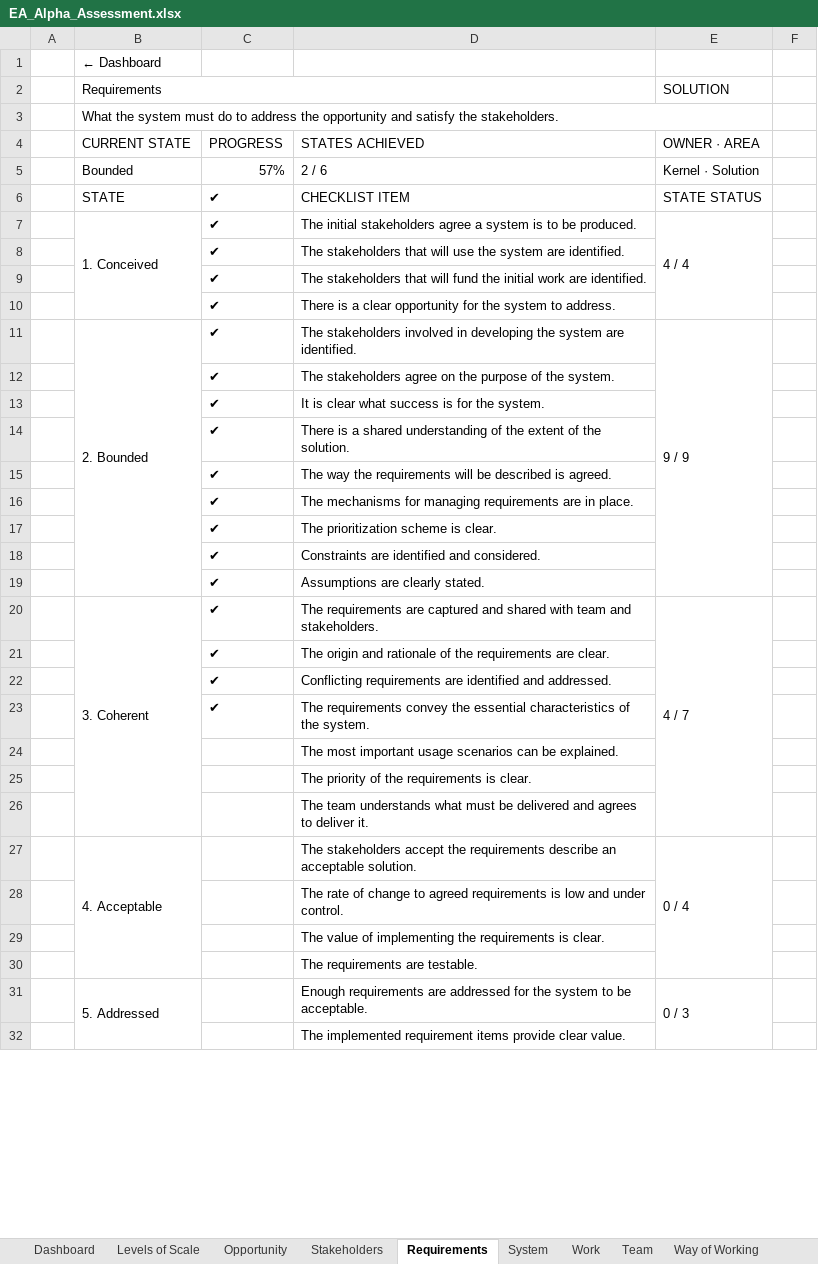
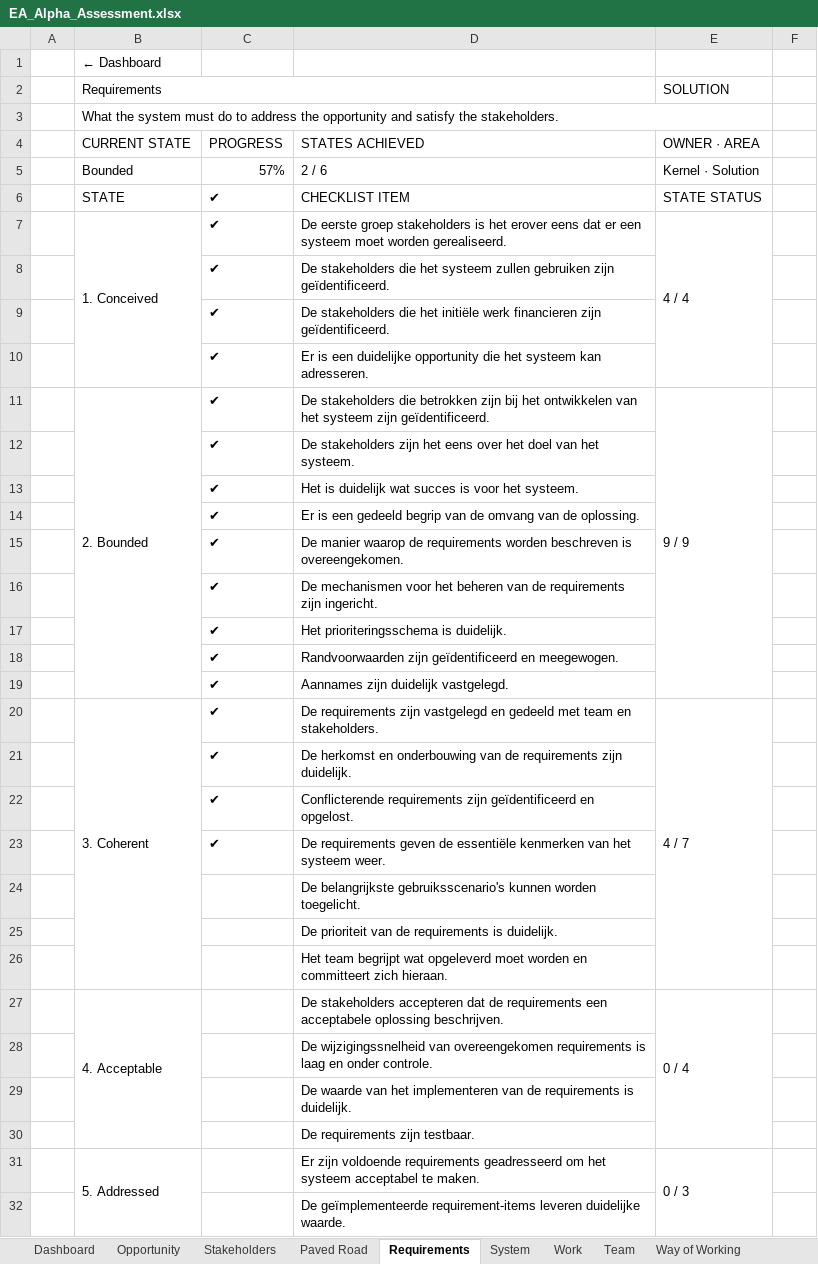
Before and after one commit to hietkamp/hietkamp.github.io, an Excel workbook: essence/EA_Alpha_Assessment.xlsx, sheet Requirements, drawn as a sheet; only a part is shown; values as stored, in another font and other column widths than the file's, no cell formats; conditional formats not drawn; the diff covers the shown part only; the diff names each change by its address in the sheet, - before the commit and + after, or states it on an @@ line.

```diff
--- a/essence/EA_Alpha_Assessment.xlsx (sheet Requirements)
+++ b/essence/EA_Alpha_Assessment.xlsx (sheet Requirements)
-sheet tab: Levels of Scale
-D7: The initial stakeholders agree a system is to be produced.
+D7: De eerste groep stakeholders is het erover eens dat er een systeem moet worden gerealiseerd.
-D8: The stakeholders that will use the system are identified.
+D8: De stakeholders die het systeem zullen gebruiken zijn geïdentificeerd.
-D9: The stakeholders that will fund the initial work are identified.
+D9: De stakeholders die het initiële werk financieren zijn geïdentificeerd.
-D10: There is a clear opportunity for the system to address.
+D10: Er is een duidelijke opportunity die het systeem kan adresseren.
-D11: The stakeholders involved in developing the system are identified.
+D11: De stakeholders die betrokken zijn bij het ontwikkelen van het systeem zijn geïdentificeerd.
-D12: The stakeholders agree on the purpose of the system.
+D12: De stakeholders zijn het eens over het doel van het systeem.
-D13: It is clear what success is for the system.
+D13: Het is duidelijk wat succes is voor het systeem.
-D14: There is a shared understanding of the extent of the solution.
+D14: Er is een gedeeld begrip van de omvang van de oplossing.
-D15: The way the requirements will be described is agreed.
+D15: De manier waarop de requirements worden beschreven is overeengekomen.
-D16: The mechanisms for managing requirements are in place.
+D16: De mechanismen voor het beheren van de requirements zijn ingericht.
-D17: The prioritization scheme is clear.
+D17: Het prioriteringsschema is duidelijk.
-D18: Constraints are identified and considered.
+D18: Randvoorwaarden zijn geïdentificeerd en meegewogen.
-D19: Assumptions are clearly stated.
+D19: Aannames zijn duidelijk vastgelegd.
-D20: The requirements are captured and shared with team and stakeholders.
+D20: De requirements zijn vastgelegd en gedeeld met team en stakeholders.
-D21: The origin and rationale of the requirements are clear.
+D21: De herkomst en onderbouwing van de requirements zijn duidelijk.
-D22: Conflicting requirements are identified and addressed.
+D22: Conflicterende requirements zijn geïdentificeerd en opgelost.
-D23: The requirements convey the essential characteristics of the system.
+D23: De requirements geven de essentiële kenmerken van het systeem weer.
-D24: The most important usage scenarios can be explained.
+D24: De belangrijkste gebruiksscenario's kunnen worden toegelicht.
-D25: The priority of the requirements is clear.
+D25: De prioriteit van de requirements is duidelijk.
-D26: The team understands what must be delivered and agrees to deliver it.
+D26: Het team begrijpt wat opgeleverd moet worden en committeert zich hieraan.
-D27: The stakeholders accept the requirements describe an acceptable solution.
+D27: De stakeholders accepteren dat de requirements een acceptabele oplossing beschrijven.
-D28: The rate of change to agreed requirements is low and under control.
+D28: De wijzigingssnelheid van overeengekomen requirements is laag en onder controle.
-D29: The value of implementing the requirements is clear.
+D29: De waarde van het implementeren van de requirements is duidelijk.
-D30: The requirements are testable.
+D30: De requirements zijn testbaar.
-D31: Enough requirements are addressed for the system to be acceptable.
+D31: Er zijn voldoende requirements geadresseerd om het systeem acceptabel te maken.
-D32: The implemented requirement items provide clear value.
+D32: De geïmplementeerde requirement-items leveren duidelijke waarde.
```
Also changed, not shown: 4 edited cells elsewhere in this sheet, sheet Dashboard, sheet System, sheet Opportunity, sheet Work, sheet Stakeholders, sheet Team, 3 more sheets, other sheet tabs, cell formats, formulas that keep their value, hidden cells, 48 other files.
